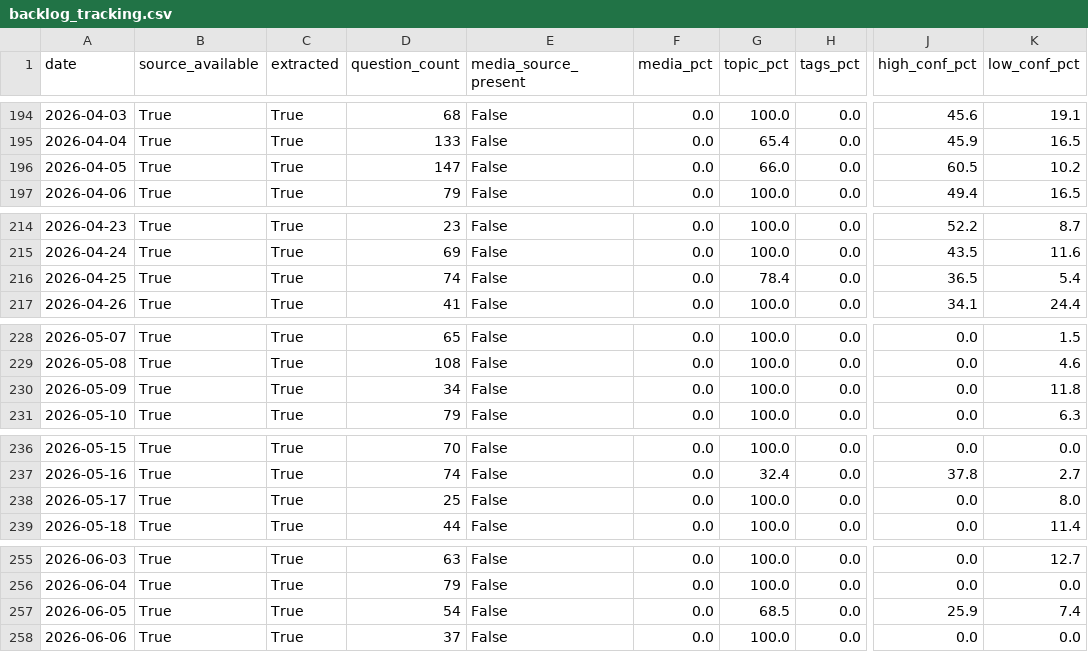
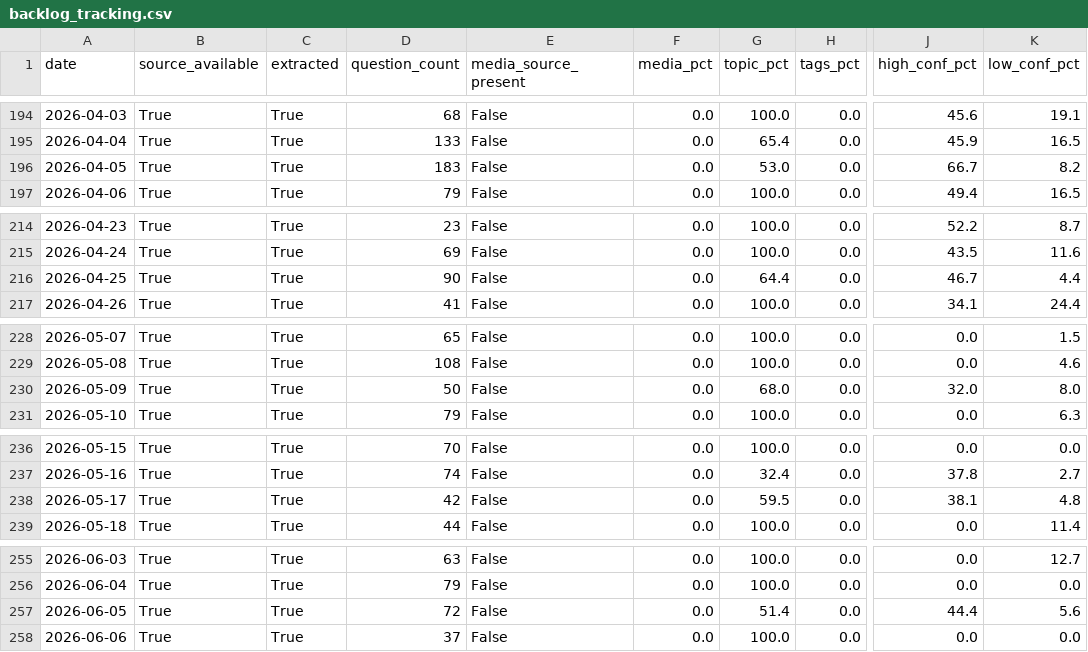
Before and after one commit to Saumay/kvizzing_questions_visualizer, a CSV file: v2/backlog_tracking.csv, drawn as a sheet; only a part is shown, gaps mark what is left out; the diff covers the shown part only; the diff names each change by its address in the sheet, - before the commit and + after, or states it on an @@ line.

```diff
--- a/v2/backlog_tracking.csv
+++ b/v2/backlog_tracking.csv
-D196 (question_count): 147
+D196 (question_count): 183
-G196 (topic_pct): 66.0
+G196 (topic_pct): 53.0
-J196 (high_conf_pct): 60.5
+J196 (high_conf_pct): 66.7
-K196 (low_conf_pct): 10.2
+K196 (low_conf_pct): 8.2
-D216 (question_count): 74
+D216 (question_count): 90
-G216 (topic_pct): 78.4
+G216 (topic_pct): 64.4
-J216 (high_conf_pct): 36.5
+J216 (high_conf_pct): 46.7
-K216 (low_conf_pct): 5.4
+K216 (low_conf_pct): 4.4
-D230 (question_count): 34
+D230 (question_count): 50
-G230 (topic_pct): 100.0
+G230 (topic_pct): 68.0
-J230 (high_conf_pct): 0.0
+J230 (high_conf_pct): 32.0
-K230 (low_conf_pct): 11.8
+K230 (low_conf_pct): 8.0
-D238 (question_count): 25
+D238 (question_count): 42
-G238 (topic_pct): 100.0
+G238 (topic_pct): 59.5
-J238 (high_conf_pct): 0.0
+J238 (high_conf_pct): 38.1
-K238 (low_conf_pct): 8.0
+K238 (low_conf_pct): 4.8
-D257 (question_count): 54
+D257 (question_count): 72
-G257 (topic_pct): 68.5
+G257 (topic_pct): 51.4
-J257 (high_conf_pct): 25.9
+J257 (high_conf_pct): 44.4
-K257 (low_conf_pct): 7.4
+K257 (low_conf_pct): 5.6
```
Also changed, not shown: 1 added row and 68 edited cells elsewhere in this file, v2/session_backlog.csv, v2/visualizer/static/data/backlog_tracking.csv, 30 other files.
